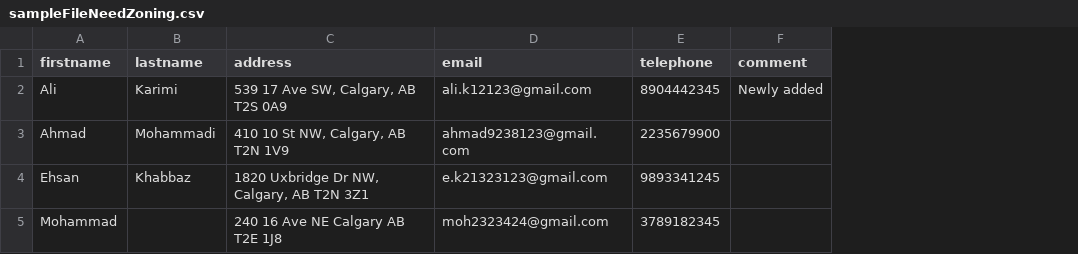
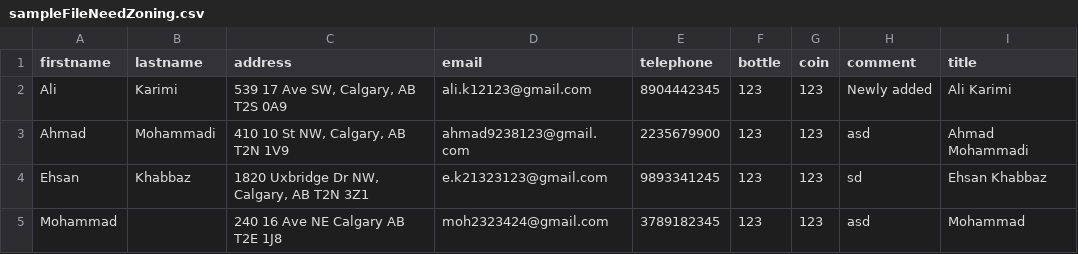
Before and after one commit to seyeda/Zoning, a CSV file: sampleFileNeedZoning.csv, drawn as a sheet; addresses are those after the commit; the diff names each change by its address in the sheet, - before the commit and + after, or states it on an @@ line.

Commit message:
Changes made to make a general purpose zoning app.

```diff
--- a/sampleFileNeedZoning.csv
+++ b/sampleFileNeedZoning.csv
+column F (bottle), rows 2-5: all 123
+column G (coin), rows 2-5: all 123
+column I (title), rows 2-5: Ali Karimi | Ahmad Mohammadi | Ehsan Khabbaz | Mohammad
-H3 (comment): (empty)
+H3 (comment): asd
-H4 (comment): (empty)
+H4 (comment): sd
-H5 (comment): (empty)
+H5 (comment): asd
```
Also changed, not shown: sampleFileNotNeedZoning.csv, 3 other files.
